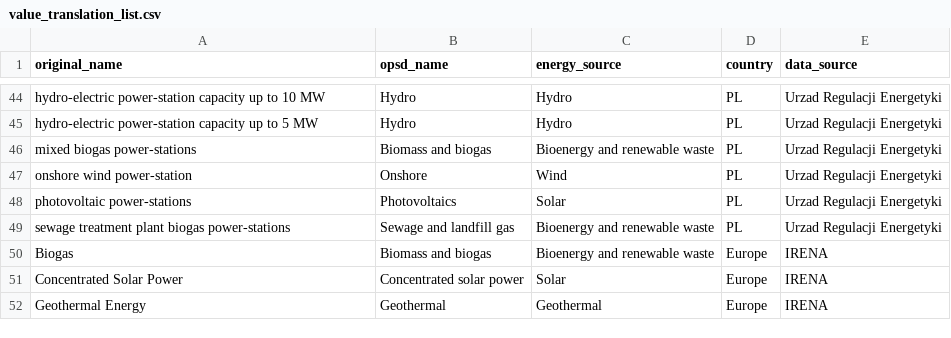
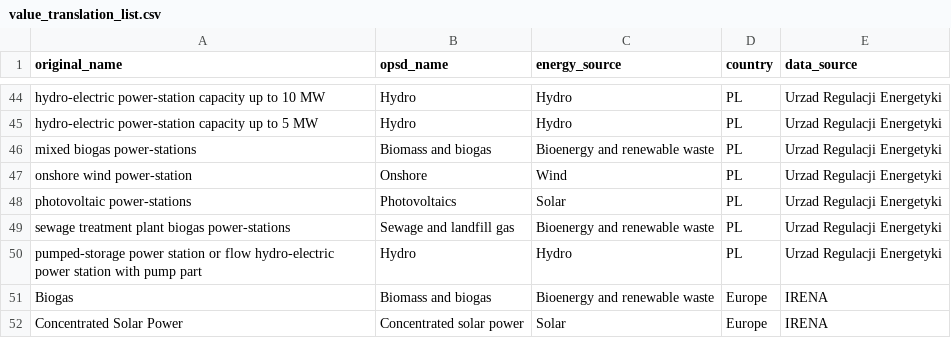
Before and after one commit to Open-Power-System-Data/renewable_power_plants, a CSV file: input/value_translation_list.csv, drawn as a sheet; only a part is shown, gaps mark what is left out; the shorter side is filled out with more unchanged rows.

Commit message:
added one more Polish energy_source_subtype

```diff
--- a/input/value_translation_list.csv
+++ b/input/value_translation_list.csv
@@ -49,2 +49,3 @@ photovoltaic power-stations,Photovoltaics,Solar,PL,Urzad Regulacji Energetyki
 sewage treatment plant biogas power-stations,Sewage and landfill gas,Bioenergy and renewable waste,PL,Urzad Regulacji Energetyki
+pumped-storage power station or flow hydro-electric power station with pump part,Hydro,Hydro,PL,Urzad Regulacji Energetyki
 Biogas,Biomass and biogas,Bioenergy and renewable waste,Europe,IRENA
```
